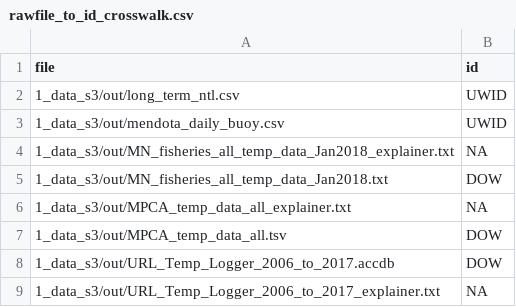
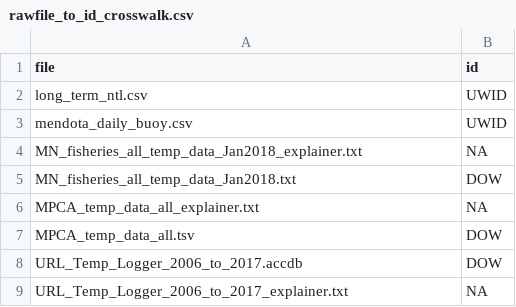
Before and after one commit to USGS-R/pgml_temperature_prediction, a CSV file: lib/crosswalks/rawfile_to_id_crosswalk.csv, drawn as a sheet; the diff names each change by its address in the sheet, - before the commit and + after, or states it on an @@ line.

```diff
--- a/lib/crosswalks/rawfile_to_id_crosswalk.csv
+++ b/lib/crosswalks/rawfile_to_id_crosswalk.csv
-A2 (file): 1_data_s3/out/long_term_ntl.csv
+A2 (file): long_term_ntl.csv
-A3 (file): 1_data_s3/out/mendota_daily_buoy.csv
+A3 (file): mendota_daily_buoy.csv
-A4 (file): 1_data_s3/out/MN_fisheries_all_temp_data_Jan2018_explainer.txt
+A4 (file): MN_fisheries_all_temp_data_Jan2018_explainer.txt
-A5 (file): 1_data_s3/out/MN_fisheries_all_temp_data_Jan2018.txt
+A5 (file): MN_fisheries_all_temp_data_Jan2018.txt
-A6 (file): 1_data_s3/out/MPCA_temp_data_all_explainer.txt
+A6 (file): MPCA_temp_data_all_explainer.txt
-A7 (file): 1_data_s3/out/MPCA_temp_data_all.tsv
+A7 (file): MPCA_temp_data_all.tsv
-A8 (file): 1_data_s3/out/URL_Temp_Logger_2006_to_2017.accdb
+A8 (file): URL_Temp_Logger_2006_to_2017.accdb
-A9 (file): 1_data_s3/out/URL_Temp_Logger_2006_to_2017_explainer.txt
+A9 (file): URL_Temp_Logger_2006_to_2017_explainer.txt
```
Also changed, not shown: lib/crosswalks/lakes_master.csv, 3 other files.
